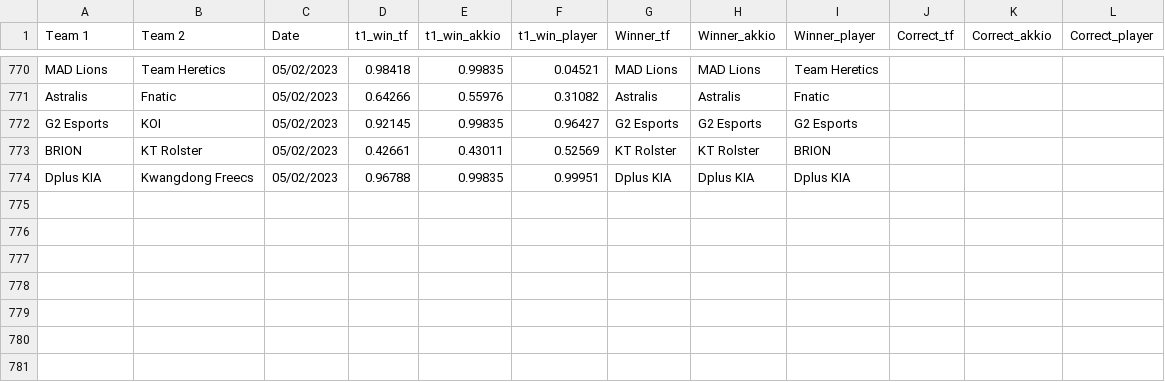
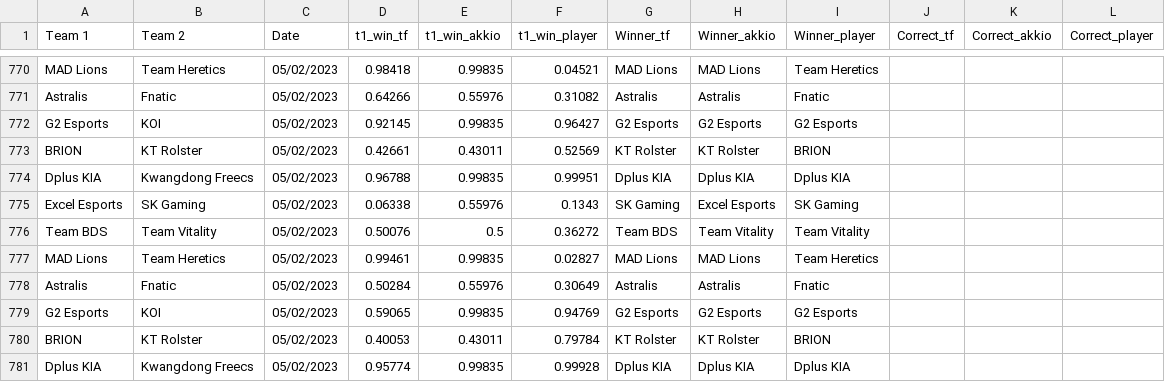
Before and after one commit to a-huk/lol_esports-predictions, a CSV file: results.csv, drawn as a sheet; only a part is shown, gaps mark what is left out.

Commit message:
Update predictions

```diff
--- a/results.csv
+++ b/results.csv
@@ -774 +774,8 @@ BRION,KT Rolster,05/02/2023,0.42661,0.43011,0.52569,KT Rolster,KT Rolster,BRION,
 Dplus KIA,Kwangdong Freecs,05/02/2023,0.96788,0.99835,0.99951,Dplus KIA,Dplus KIA,Dplus KIA,,,
+Excel Esports,SK Gaming,05/02/2023,0.06338,0.55976,0.1343,SK Gaming,Excel Esports,SK Gaming,,,
+Team BDS,Team Vitality,05/02/2023,0.50076,0.5,0.36272,Team BDS,Team Vitality,Team Vitality,,,
+MAD Lions,Team Heretics,05/02/2023,0.99461,0.99835,0.02827,MAD Lions,MAD Lions,Team Heretics,,,
+Astralis,Fnatic,05/02/2023,0.50284,0.55976,0.30649,Astralis,Astralis,Fnatic,,,
+G2 Esports,KOI,05/02/2023,0.59065,0.99835,0.94769,G2 Esports,G2 Esports,G2 Esports,,,
+BRION,KT Rolster,05/02/2023,0.40053,0.43011,0.79784,KT Rolster,KT Rolster,BRION,,,
+Dplus KIA,Kwangdong Freecs,05/02/2023,0.95774,0.99835,0.99928,Dplus KIA,Dplus KIA,Dplus KIA,,,
```
